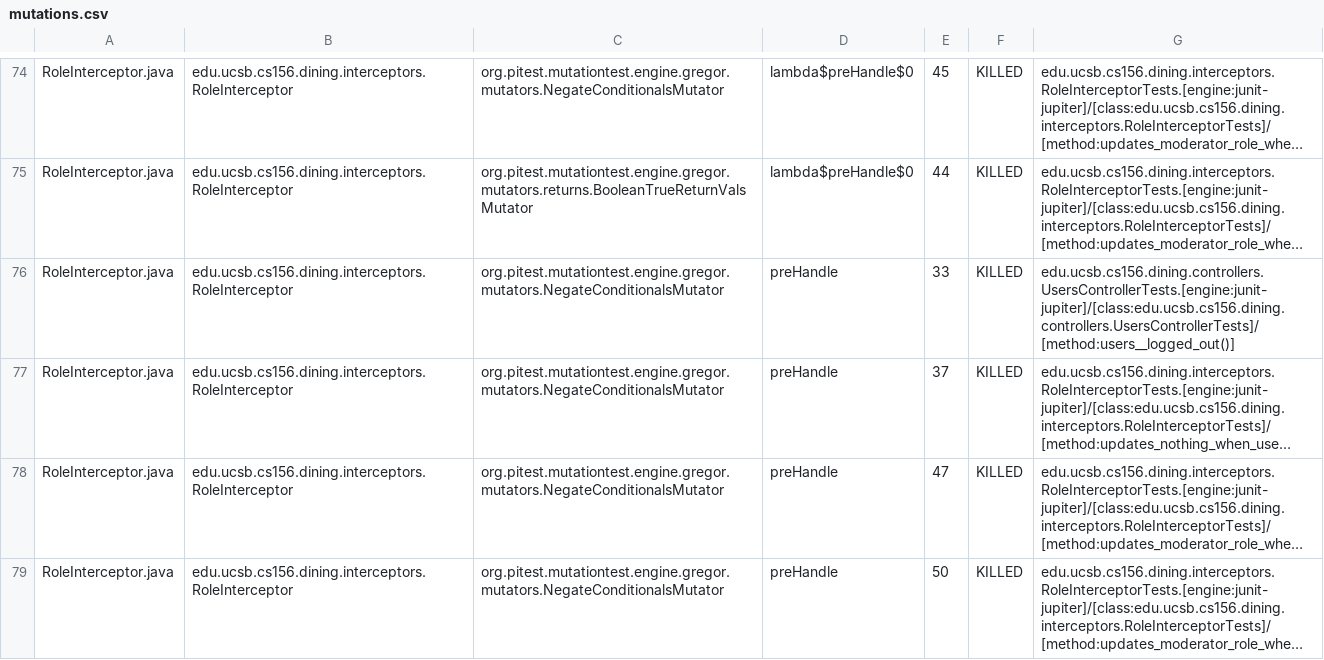
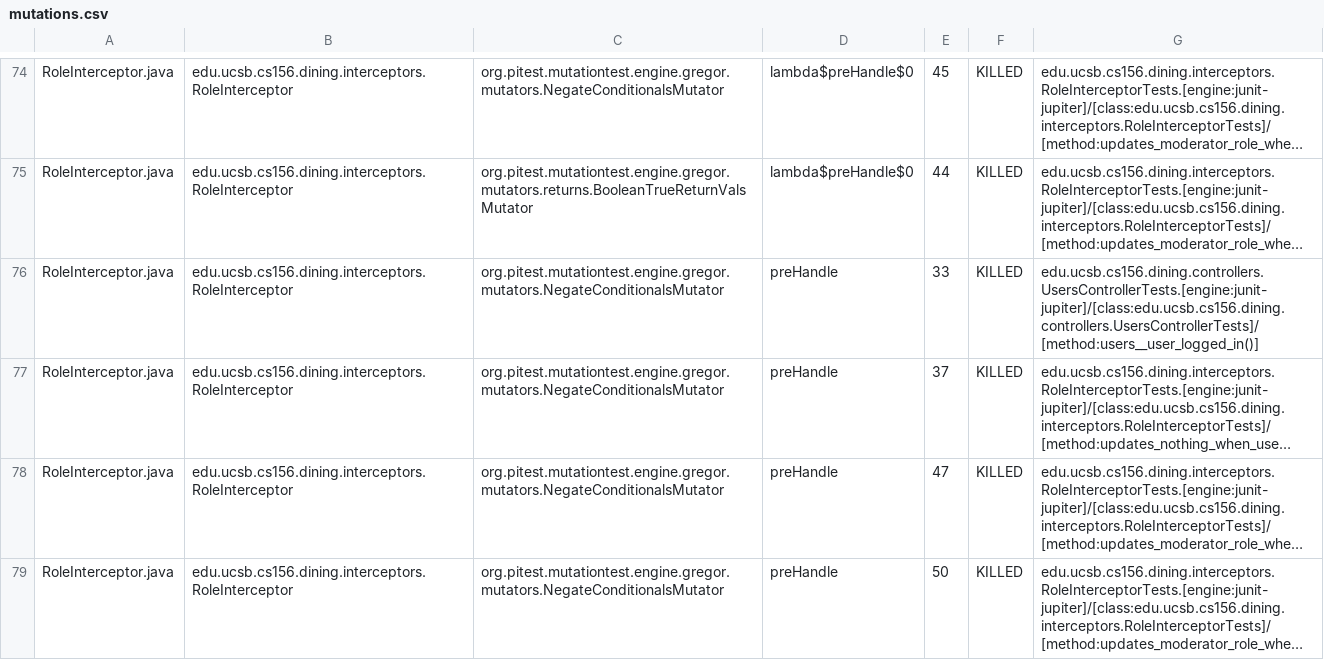
Before and after one commit to ucsb-cs156-f25/proj-dining-f25-05, a CSV file: prs/25/pitest/mutations.csv, drawn as a sheet; only a part is shown, gaps mark what is left out; long unchanged cells end in …; the diff covers the shown part only; the diff names each change by its address in the sheet, - before the commit and + after, or states it on an @@ line.

Commit message:
Deploying to gh-pages from @ ucsb-cs156-f25/proj-dining-f25-05@d73f82cff4d1ef6f3d92504e4e46c44c48a4857f 🚀

```diff
--- a/prs/25/pitest/mutations.csv
+++ b/prs/25/pitest/mutations.csv
-G76: edu.ucsb.cs156.dining.controllers.UsersControllerTests.[engine:junit-jupiter]/[class:edu.ucsb.cs156.dining.controllers.UsersControllerTests]/[method:users__logged_out()]
+G76: edu.ucsb.cs156.dining.controllers.UsersControllerTests.[engine:junit-jupiter]/[class:edu.ucsb.cs156.dining.controllers.UsersControllerTests]/[method:users__user_logged_in()]
```
Also changed, not shown: 5 edited cells elsewhere in this file, 15 other files.
